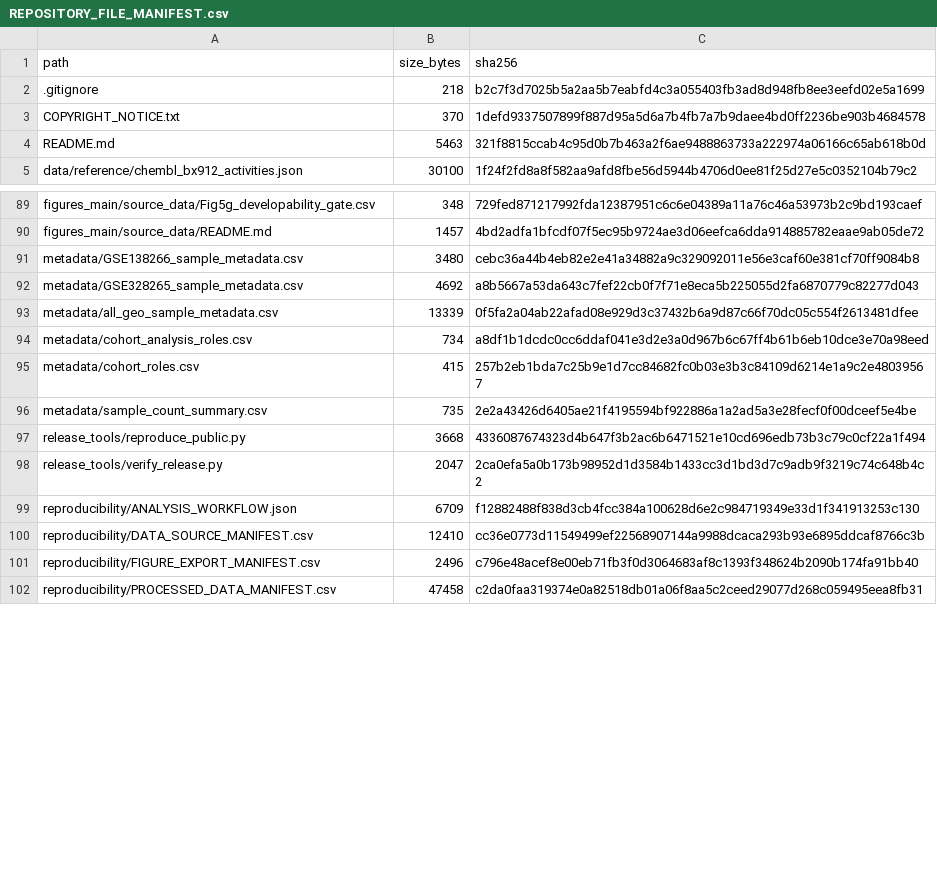
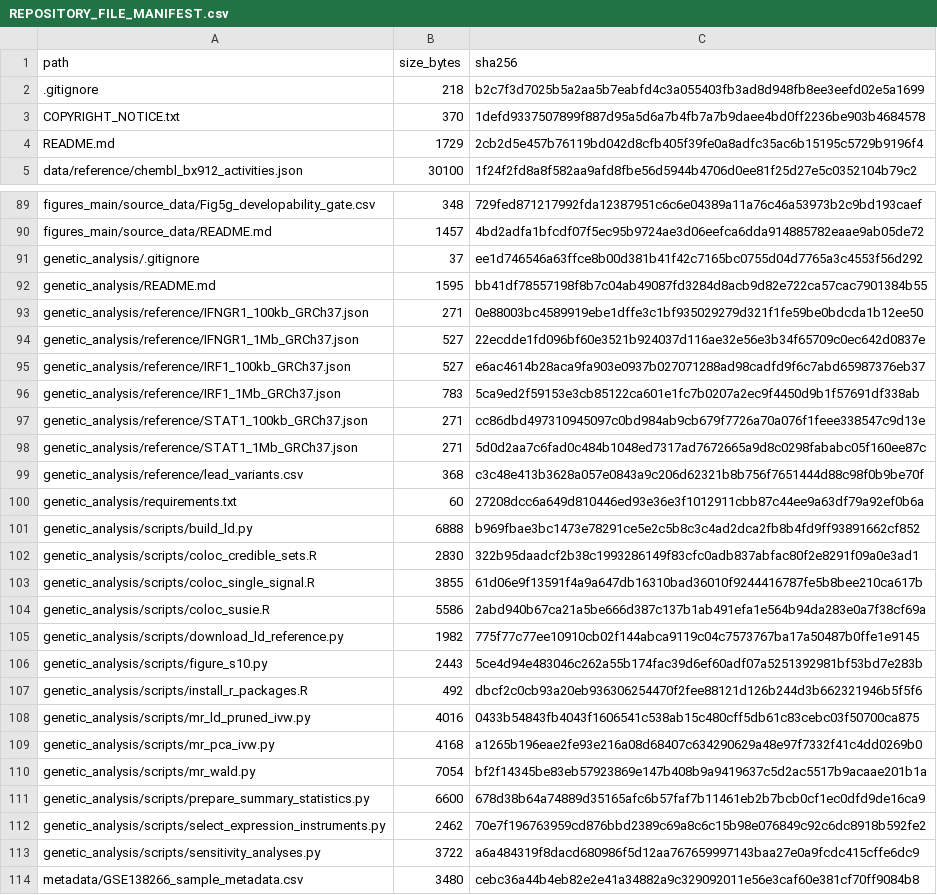
Before and after one commit to erikkkkka/ms-csf-border-immune, a CSV file: reproducibility/REPOSITORY_FILE_MANIFEST.csv, drawn as a sheet; only a part is shown, gaps mark what is left out; the shorter side is filled out with more unchanged rows; the diff covers the shown part only.

Commit message:
Add monocyte genetic analyses and consolidate release downloads

```diff
--- a/reproducibility/REPOSITORY_FILE_MANIFEST.csv
+++ b/reproducibility/REPOSITORY_FILE_MANIFEST.csv
@@ -3,3 +3,3 @@ path,size_bytes,sha256
 COPYRIGHT_NOTICE.txt,370,1defd9337507899f887d95a5d6a7b4fb7a7b9daee4bd0ff2236be903b4684578
-README.md,5463,321f8815ccab4c95d0b7b463a2f6ae9488863733a222974a06166c65ab618b0d
+README.md,1729,2cb2d5e457b76119bd042d8cfb405f39fe0a8adfc35ac6b15195c5729b9196f4
 data/reference/chembl_bx912_activities.json,30100,1f24f2fd8a8f582aa9afd8fbe56d5944b4706d0ee81f25d27e5c0352104b79c2
@@ -90,2 +90,25 @@ figures_main/source_data/Fig5g_developability_gate.csv,348,729fed871217992fda123
 figures_main/source_data/README.md,1457,4bd2adfa1bfcdf07f5ec95b9724ae3d06eefca6dda914885782eaae9ab05de72
+genetic_analysis/.gitignore,37,ee1d746546a63ffce8b00d381b41f42c7165bc0755d04d7765a3c4553f56d292
+genetic_analysis/README.md,1595,bb41df78557198f8b7c04ab49087fd3284d8acb9d82e722ca57cac7901384b55
+genetic_analysis/reference/IFNGR1_100kb_GRCh37.json,271,0e88003bc4589919ebe1dffe3c1bf935029279d321f1fe59be0bdcda1b12ee50
+genetic_analysis/reference/IFNGR1_1Mb_GRCh37.json,527,22ecdde1fd096bf60e3521b924037d116ae32e56e3b34f65709c0ec642d0837e
+genetic_analysis/reference/IRF1_100kb_GRCh37.json,527,e6ac4614b28aca9fa903e0937b027071288ad98cadfd9f6c7abd65987376eb37
+genetic_analysis/reference/IRF1_1Mb_GRCh37.json,783,5ca9ed2f59153e3cb85122ca601e1fc7b0207a2ec9f4450d9b1f57691df338ab
+genetic_analysis/reference/STAT1_100kb_GRCh37.json,271,cc86dbd497310945097c0bd984ab9cb679f7726a70a076f1feee338547c9d13e
+genetic_analysis/reference/STAT1_1Mb_GRCh37.json,271,5d0d2aa7c6fad0c484b1048ed7317ad7672665a9d8c0298fababc05f160ee87c
+genetic_analysis/reference/lead_variants.csv,368,c3c48e413b3628a057e0843a9c206d62321b8b756f7651444d88c98f0b9be70f
+genetic_analysis/requirements.txt,60,27208dcc6a649d810446ed93e36e3f1012911cbb87c44ee9a63df79a92ef0b6a
+genetic_analysis/scripts/build_ld.py,6888,b969fbae3bc1473e78291ce5e2c5b8c3c4ad2dca2fb8b4fd9ff93891662cf852
+genetic_analysis/scripts/coloc_credible_sets.R,2830,322b95daadcf2b38c1993286149f83cfc0adb837abfac80f2e8291f09a0e3ad1
+genetic_analysis/scripts/coloc_single_signal.R,3855,61d06e9f13591f4a9a647db16310bad36010f9244416787fe5b8bee210ca617b
+genetic_analysis/scripts/coloc_susie.R,5586,2abd940b67ca21a5be666d387c137b1ab491efa1e564b94da283e0a7f38cf69a
+genetic_analysis/scripts/download_ld_reference.py,1982,775f77c77ee10910cb02f144abca9119c04c7573767ba17a50487b0ffe1e9145
+genetic_analysis/scripts/figure_s10.py,2443,5ce4d94e483046c262a55b174fac39d6ef60adf07a5251392981bf53bd7e283b
+genetic_analysis/scripts/install_r_packages.R,492,dbcf2c0cb93a20eb936306254470f2fee88121d126b244d3b662321946b5f5f6
+genetic_analysis/scripts/mr_ld_pruned_ivw.py,4016,0433b54843fb4043f1606541c538ab15c480cff5db61c83cebc03f50700ca875
+genetic_analysis/scripts/mr_pca_ivw.py,4168,a1265b196eae2fe93e216a08d68407c634290629a48e97f7332f41c4dd0269b0
+genetic_analysis/scripts/mr_wald.py,7054,bf2f14345be83eb57923869e147b408b9a9419637c5d2ac5517b9acaae201b1a
+genetic_analysis/scripts/prepare_summary_statistics.py,6600,678d38b64a74889d35165afc6b57faf7b11461eb2b7bcb0cf1ec0dfd9de16ca9
+genetic_analysis/scripts/select_expression_instruments.py,2462,70e7f196763959cd876bbd2389c69a8c6c15b98e076849c92c6dc8918b592fe2
+genetic_analysis/scripts/sensitivity_analyses.py,3722,a6a484319f8dacd680986f5d12aa767659997143baa27e0a9fcdc415cffe6dc9
 metadata/GSE138266_sample_metadata.csv,3480,cebc36a44b4eb82e2e41a34882a9c329092011e56e3caf60e381cf70ff9084b8
```
Also changed, not shown: 1 edited cell elsewhere in this file, reproducibility/RELEASE_ASSET_MANIFEST.csv, 24 other files.
